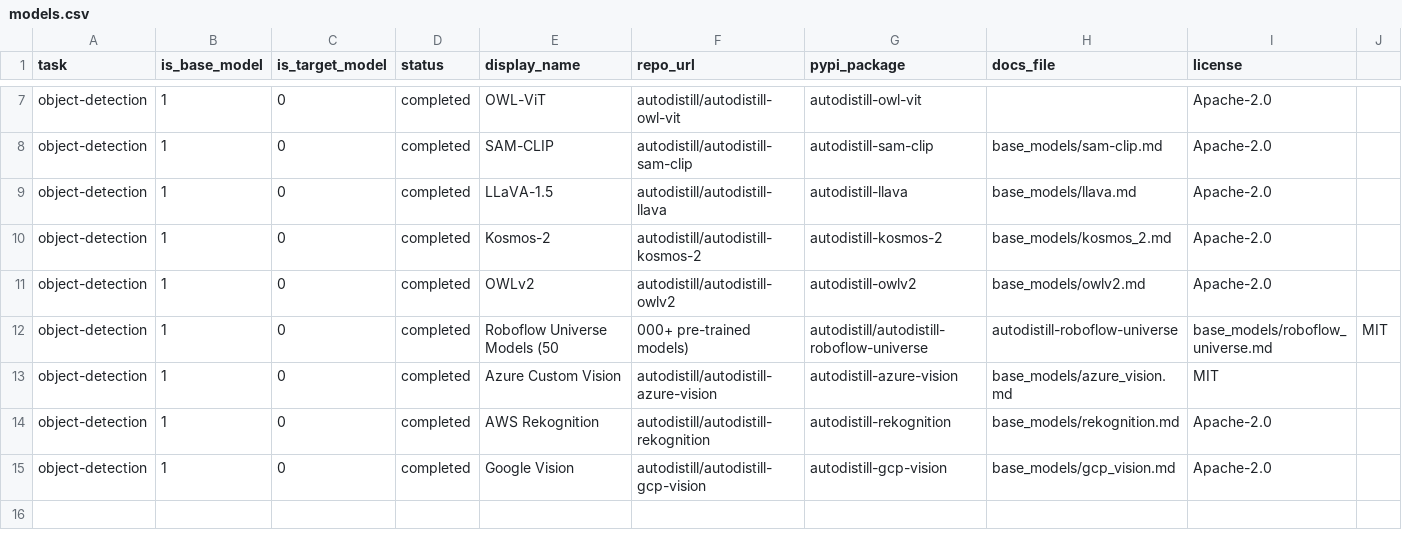
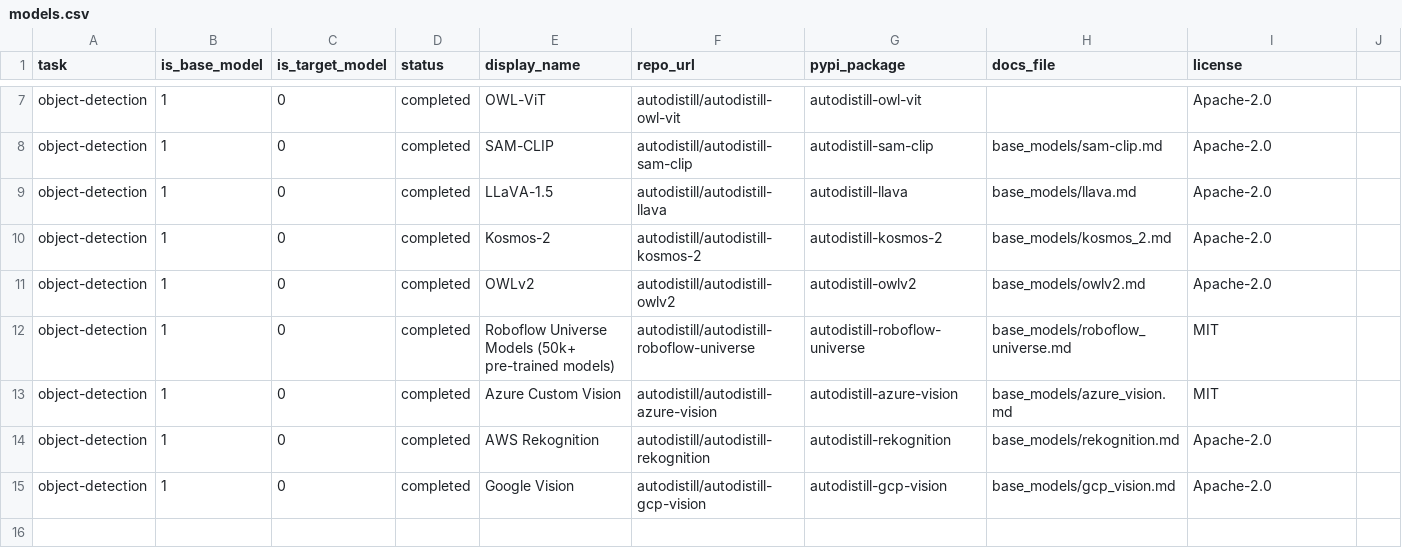
Before and after one commit to autodistill/autodistill, a CSV file: automation/models.csv, drawn as a sheet; only a part is shown, gaps mark what is left out.

```diff
--- a/automation/models.csv
+++ b/automation/models.csv
@@ -11,3 +11,3 @@ object-detection, 1, 0, completed, Kosmos-2, autodistill/autodistill-kosmos-2, a
 object-detection, 1, 0, completed, OWLv2, autodistill/autodistill-owlv2, autodistill-owlv2, base_models/owlv2.md, Apache-2.0
-object-detection, 1, 0, completed, Roboflow Universe Models (50,000+ pre-trained models), autodistill/autodistill-roboflow-universe, autodistill-roboflow-universe, base_models/roboflow_universe.md, MIT
+object-detection, 1, 0, completed, Roboflow Universe Models (50k+ pre-trained models), autodistill/autodistill-roboflow-universe, autodistill-roboflow-universe, base_models/roboflow_universe.md, MIT
 object-detection, 1, 0, completed, Azure Custom Vision, autodistill/autodistill-azure-vision, autodistill-azure-vision, base_models/azure_vision.md, MIT
```
Also changed, not shown: 2 other files.
